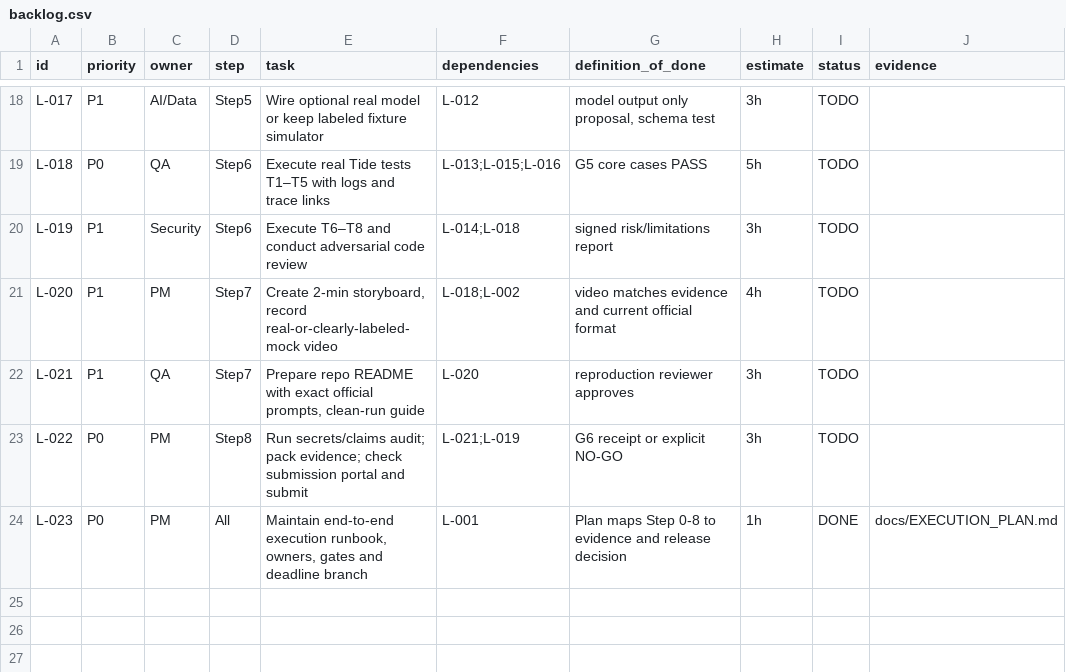
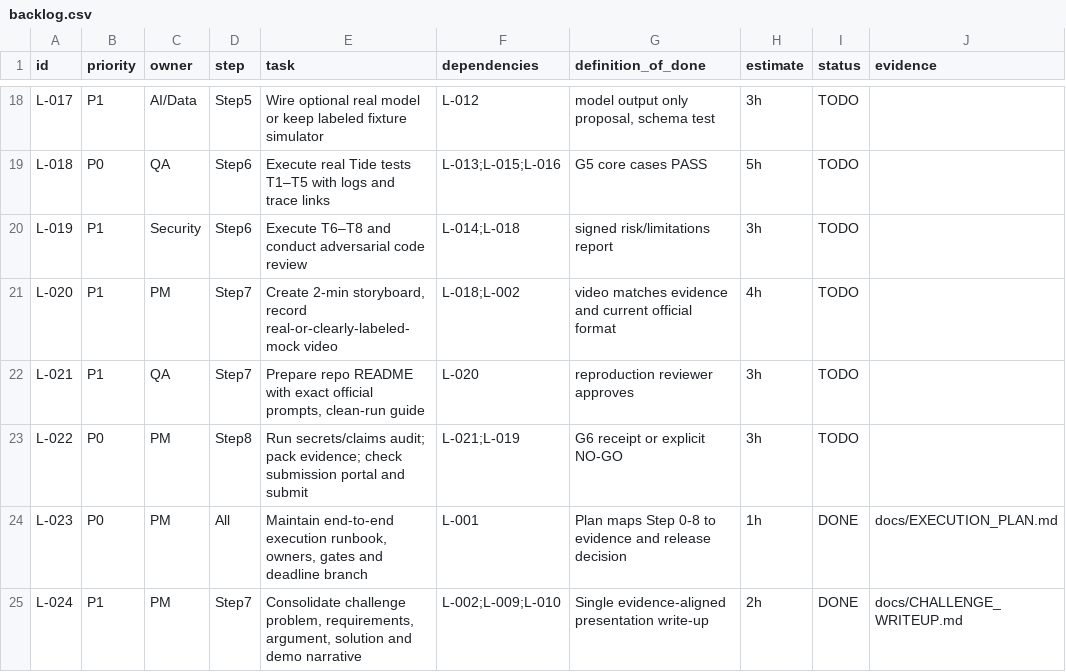
Before and after one commit to khanhchung101/rmit-hackathon, a CSV file: tasks/backlog.csv, drawn as a sheet; only a part is shown, gaps mark what is left out.

Commit message:
docs: consolidate challenge narrative

```diff
--- a/tasks/backlog.csv
+++ b/tasks/backlog.csv
@@ -24 +24,2 @@ L-022,P0,PM,Step8,Run secrets/claims audit; pack evidence; check submission port
 L-023,P0,PM,All,"Maintain end-to-end execution runbook, owners, gates and deadline branch",L-001,Plan maps Step 0-8 to evidence and release decision,1h,DONE,docs/EXECUTION_PLAN.md
+L-024,P1,PM,Step7,"Consolidate challenge problem, requirements, argument, solution and demo narrative",L-002;L-009;L-010,Single evidence-aligned presentation write-up,2h,DONE,docs/CHALLENGE_WRITEUP.md
```
Also changed, not shown: 4 other files.
